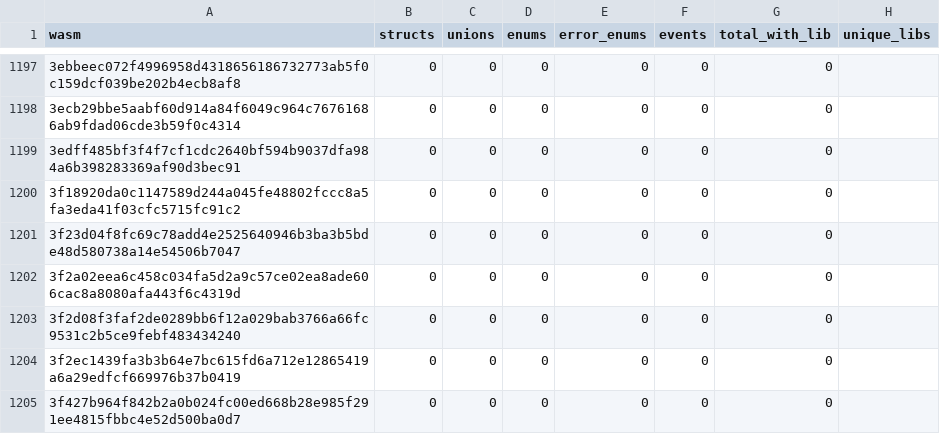
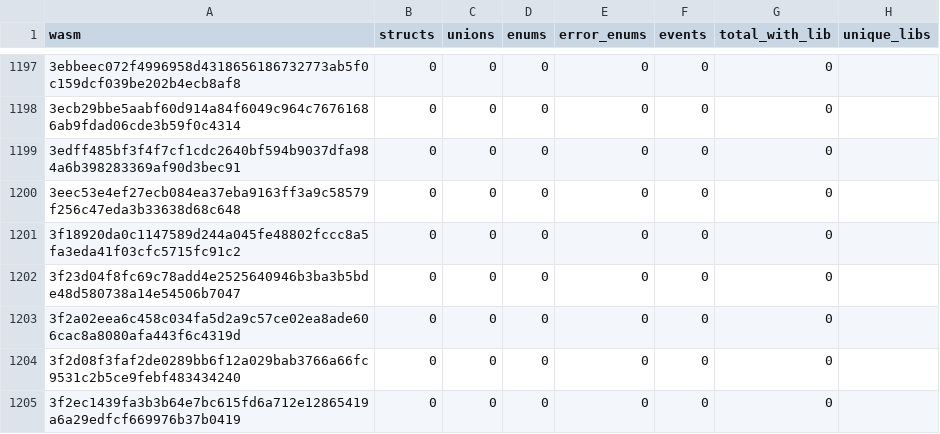
Before and after one commit to leighmcculloch/contract-wasms, a CSV file: analysis/spec-contracttype-lib-usage.csv, drawn as a sheet; only a part is shown, gaps mark what is left out; the shorter side is filled out with more unchanged rows.

```diff
--- a/analysis/spec-contracttype-lib-usage.csv
+++ b/analysis/spec-contracttype-lib-usage.csv
@@ -1199,2 +1199,3 @@ wasm,structs,unions,enums,error_enums,events,total_with_lib,unique_libs
 3edff485bf3f4f7cf1cdc2640bf594b9037dfa984a6b398283369af90d3bec91,0,0,0,0,0,0,""
+3eec53e4ef27ecb084ea37eba9163ff3a9c58579f256c47eda3b33638d68c648,0,0,0,0,0,0,""
 3f18920da0c1147589d244a045fe48802fccc8a5fa3eda41f03cfc5715fc91c2,0,0,0,0,0,0,""
```
Also changed, not shown: analysis/count_instances_per_wasm.csv, analysis/dupe-code.csv, 21 other files.
